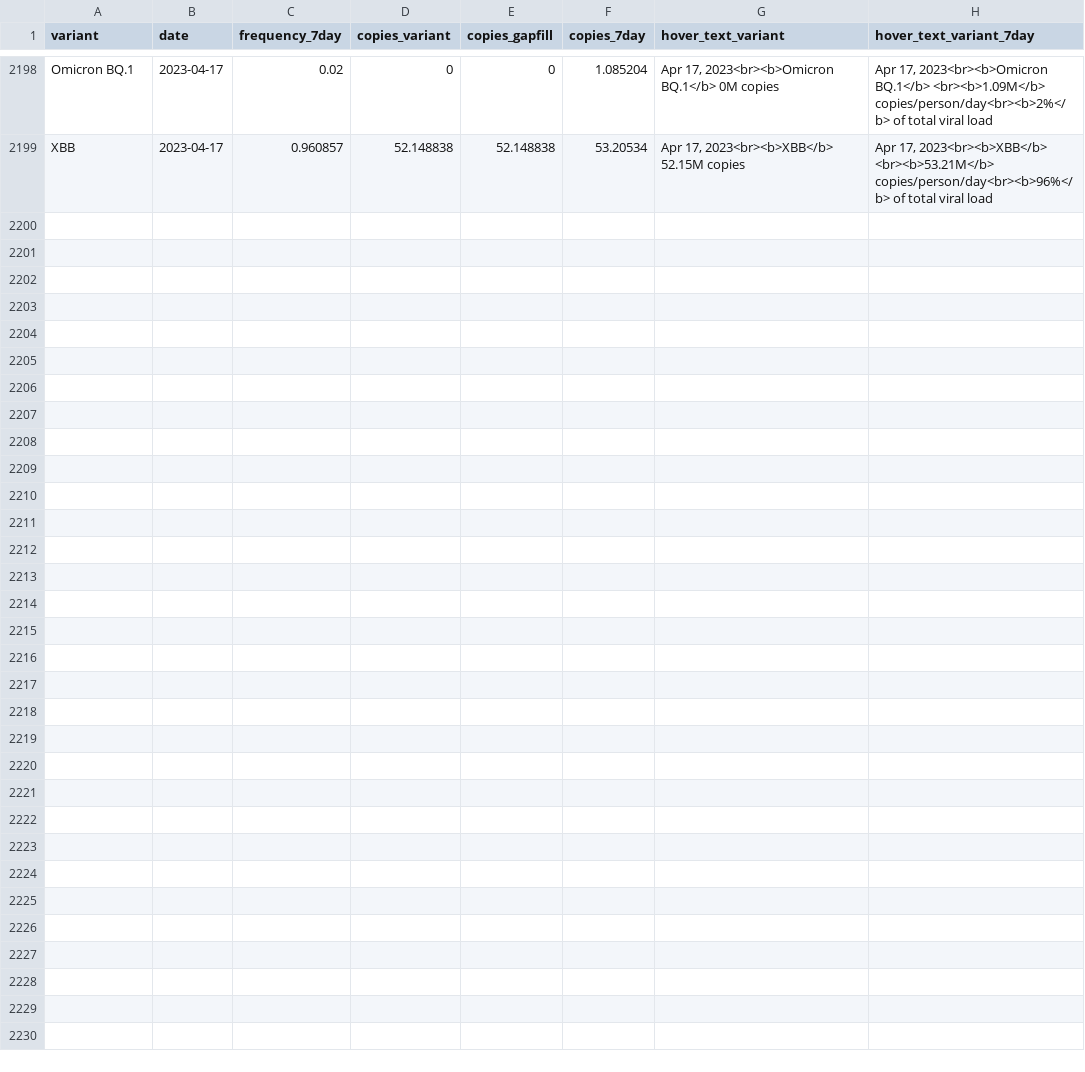
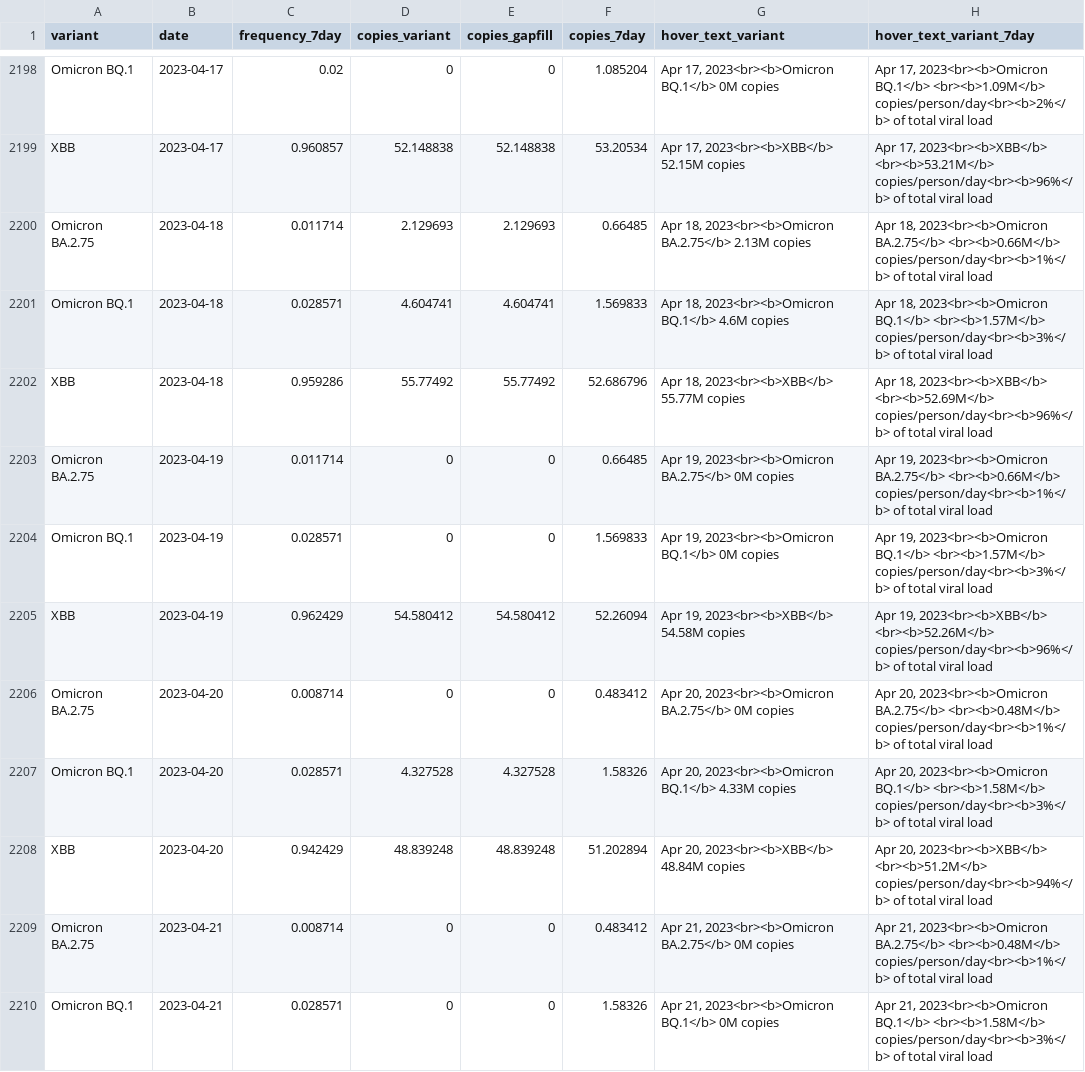
Before and after one commit to Metropolitan-Council/covid-poops, a CSV file: data/copies_by_variant.csv, drawn as a sheet; only a part is shown, gaps mark what is left out; the diff covers the shown part only; the diff names each change by its address in the sheet, - before the commit and + after, or states it on an @@ line.

Commit message:
Data Upadte

```diff
--- a/data/copies_by_variant.csv
+++ b/data/copies_by_variant.csv
+row 2200: Omicron BA.2.75 | 2023-04-18 | 0.011714 | 2.129693 | 2.129693 | 0.66485 | Apr 18, 2023<br><b>Omicron BA.2.75</b> 2.13M copies | Apr 18, 2023<br><b>Omicron BA.2.75</b> <br><b>0.66M</b> copies/person/day<br><b>1%</b> of total viral load
+row 2201: Omicron BQ.1 | 2023-04-18 | 0.028571 | 4.604741 | 4.604741 | 1.569833 | Apr 18, 2023<br><b>Omicron BQ.1</b> 4.6M copies | Apr 18, 2023<br><b>Omicron BQ.1</b> <br><b>1.57M</b> copies/person/day<br><b>3%</b> of total viral load
+row 2202: XBB | 2023-04-18 | 0.959286 | 55.77492 | 55.77492 | 52.686796 | Apr 18, 2023<br><b>XBB</b> 55.77M copies | Apr 18, 2023<br><b>XBB</b> <br><b>52.69M</b> copies/person/day<br><b>96%</b> of total viral load
+row 2203: Omicron BA.2.75 | 2023-04-19 | 0.011714 | 0 | 0 | 0.66485 | Apr 19, 2023<br><b>Omicron BA.2.75</b> 0M copies | Apr 19, 2023<br><b>Omicron BA.2.75</b> <br><b>0.66M</b> copies/person/day<br><b>1%</b> of total viral load
+row 2204: Omicron BQ.1 | 2023-04-19 | 0.028571 | 0 | 0 | 1.569833 | Apr 19, 2023<br><b>Omicron BQ.1</b> 0M copies | Apr 19, 2023<br><b>Omicron BQ.1</b> <br><b>1.57M</b> copies/person/day<br><b>3%</b> of total viral load
+row 2205: XBB | 2023-04-19 | 0.962429 | 54.580412 | 54.580412 | 52.26094 | Apr 19, 2023<br><b>XBB</b> 54.58M copies | Apr 19, 2023<br><b>XBB</b> <br><b>52.26M</b> copies/person/day<br><b>96%</b> of total viral load
+row 2206: Omicron BA.2.75 | 2023-04-20 | 0.008714 | 0 | 0 | 0.483412 | Apr 20, 2023<br><b>Omicron BA.2.75</b> 0M copies | Apr 20, 2023<br><b>Omicron BA.2.75</b> <br><b>0.48M</b> copies/person/day<br><b>1%</b> of total viral load
+row 2207: Omicron BQ.1 | 2023-04-20 | 0.028571 | 4.327528 | 4.327528 | 1.58326 | Apr 20, 2023<br><b>Omicron BQ.1</b> 4.33M copies | Apr 20, 2023<br><b>Omicron BQ.1</b> <br><b>1.58M</b> copies/person/day<br><b>3%</b> of total viral load
+row 2208: XBB | 2023-04-20 | 0.942429 | 48.839248 | 48.839248 | 51.202894 | Apr 20, 2023<br><b>XBB</b> 48.84M copies | Apr 20, 2023<br><b>XBB</b> <br><b>51.2M</b> copies/person/day<br><b>94%</b> of total viral load
+row 2209: Omicron BA.2.75 | 2023-04-21 | 0.008714 | 0 | 0 | 0.483412 | Apr 21, 2023<br><b>Omicron BA.2.75</b> 0M copies | Apr 21, 2023<br><b>Omicron BA.2.75</b> <br><b>0.48M</b> copies/person/day<br><b>1%</b> of total viral load
+row 2210: Omicron BQ.1 | 2023-04-21 | 0.028571 | 0 | 0 | 1.58326 | Apr 21, 2023<br><b>Omicron BQ.1</b> 0M copies | Apr 21, 2023<br><b>Omicron BQ.1</b> <br><b>1.58M</b> copies/person/day<br><b>3%</b> of total viral load
```
Also changed, not shown: 10 added rows elsewhere in this file, data/case_data.csv, data/clean_load_data.csv, 26 other files.
